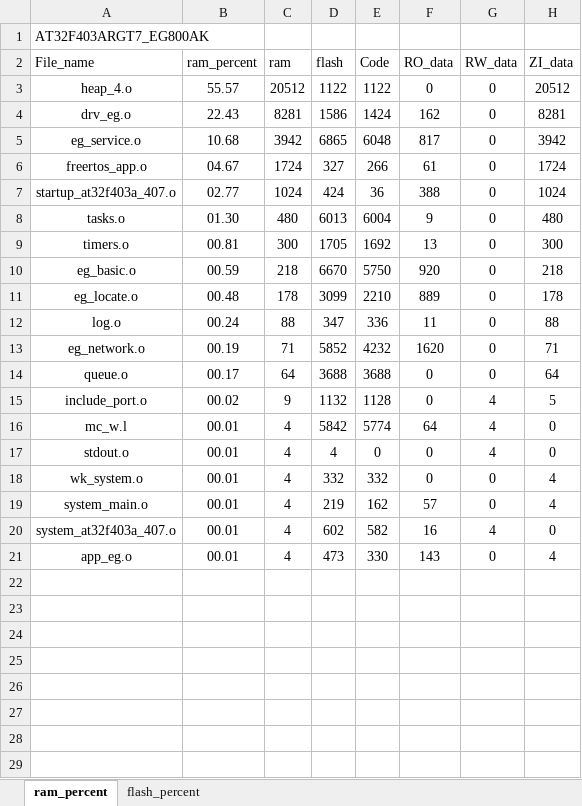
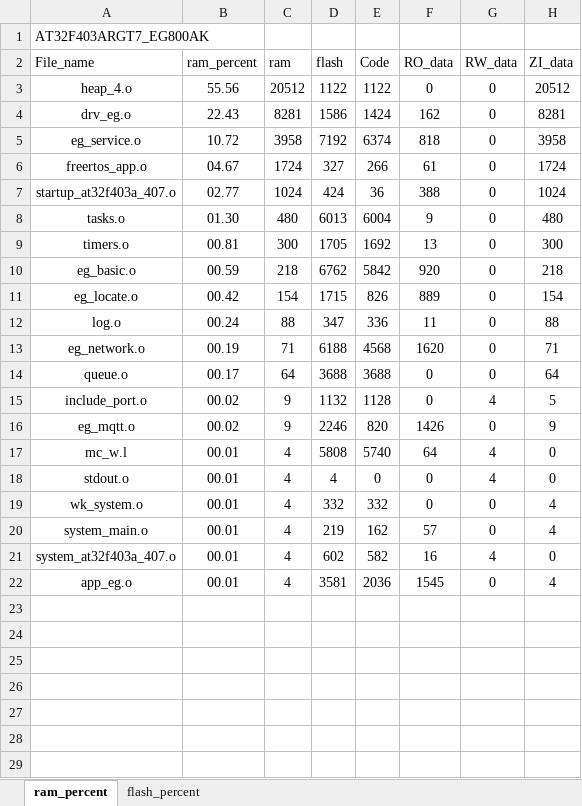
Before and after one commit to Coke-Addictive/FreeRTOS_AT32F403ARGT7_EG800AK, an Excel workbook: project/MDK_V5/AT32F403ARGT7_EG800AK_analysis.xlsx, sheet ram_percent, drawn as a sheet; only a part is shown; values as stored, in another font and other column widths than the file's, no borders; charts and pictures and table styles not drawn; removed rows and columns are numbered as before the commit, all else as after; the diff names each change by its address in the sheet, - before the commit and + after, or states it on an @@ line.

```diff
--- a/project/MDK_V5/AT32F403ARGT7_EG800AK_analysis.xlsx (sheet ram_percent)
+++ b/project/MDK_V5/AT32F403ARGT7_EG800AK_analysis.xlsx (sheet ram_percent)
-B3 (ram_percent): 55.57
+B3 (ram_percent): 55.56
-row 5: eg_service.o | 10.68 | 3942 | 6865 | 6048 | 817 | 0 | 3942
+row 5: eg_service.o | 10.72 | 3958 | 7192 | 6374 | 818 | 0 | 3958
-D10 (flash): 6670
+D10 (flash): 6762
-E10 (Code): 5750
+E10 (Code): 5842
-B11 (ram_percent): 00.48
+B11 (ram_percent): 00.42
-C11 (ram): 178
+C11 (ram): 154
-D11 (flash): 3099
+D11 (flash): 1715
-E11 (Code): 2210
+E11 (Code): 826
-H11 (ZI_data): 178
+H11 (ZI_data): 154
-D13 (flash): 5852
+D13 (flash): 6188
-E13 (Code): 4232
+E13 (Code): 4568
+row 16: eg_mqtt.o | 00.02 | 9 | 2246 | 820 | 1426 | 0 | 9
-D17 (flash): 5842
+D17 (flash): 5808
-E17 (Code): 5774
+E17 (Code): 5740
-D22 (flash): 473
+D22 (flash): 3581
-E22 (Code): 330
+E22 (Code): 2036
-F22 (RO_data): 143
+F22 (RO_data): 1545
-row 22: (empty)
```
Also changed, not shown: sheet flash_percent, charts or pictures, 16 other files.
